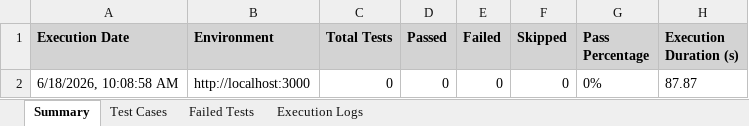
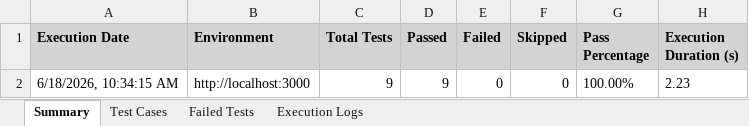
Before and after one commit to DJEEVANANTH/REHAB, an Excel workbook: selenium-framework/excel/E2E_Report.xlsx, sheet Summary, drawn as a sheet; values as stored, in another font and other column widths than the file's, no borders; removed rows and columns are numbered as before the commit, all else as after; the diff names each change by its address in the sheet, - before the commit and + after, or states it on an @@ line.

```diff
--- a/selenium-framework/excel/E2E_Report.xlsx (sheet Summary)
+++ b/selenium-framework/excel/E2E_Report.xlsx (sheet Summary)
-row 2: 6/18/2026, 10:08:58 AM | http://localhost:3000 | 0 | 0 | 0 | 0 | 0% | 87.87
+row 2: 6/18/2026, 10:34:15 AM | http://localhost:3000 | 9 | 9 | 0 | 0 | 100.00% | 2.23
```
Also changed, not shown: sheet Test Cases, 6 other files.
